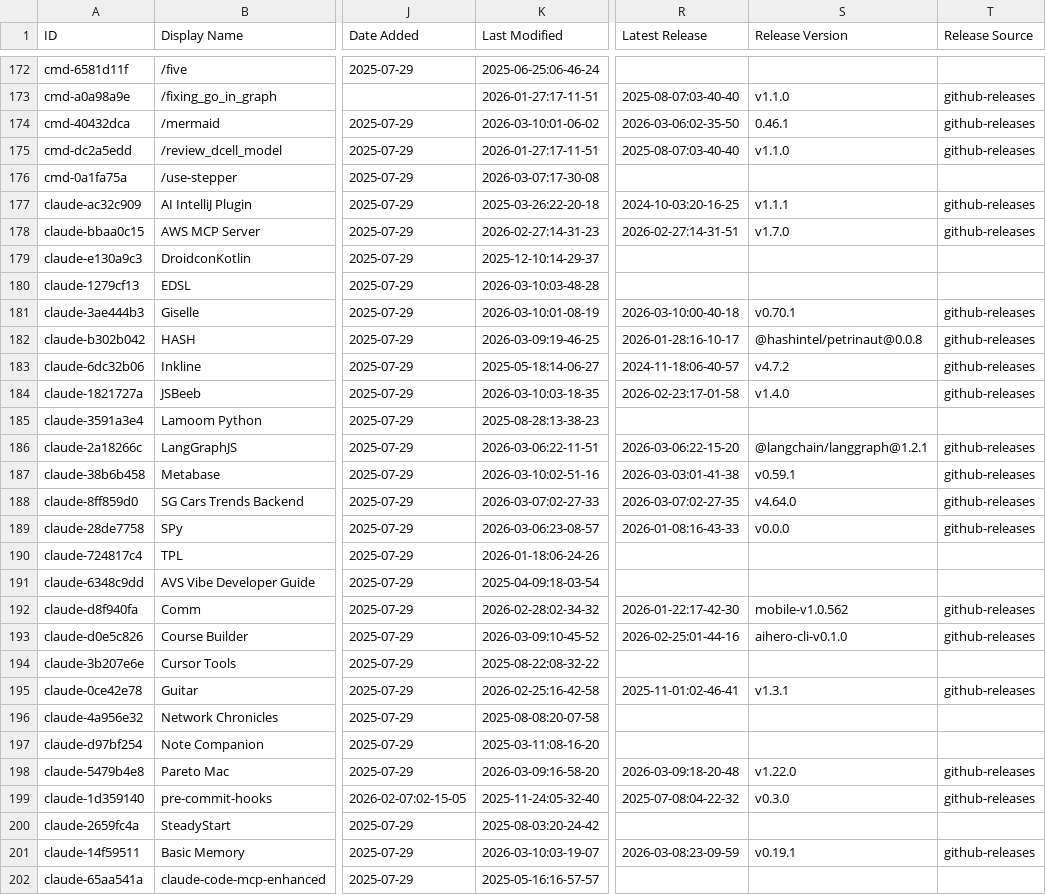
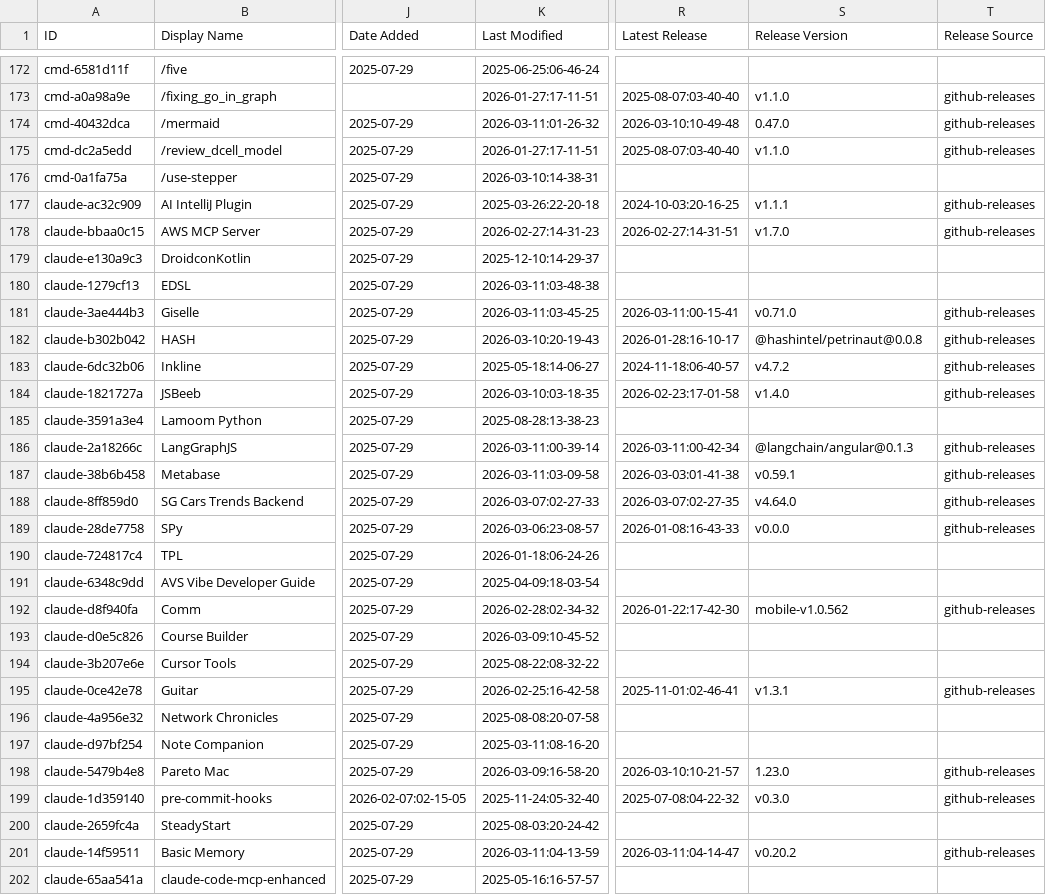
Before and after one commit to gtheodossiou/awesome-claude-code, a CSV file: THE_RESOURCES_TABLE.csv, drawn as a sheet; only a part is shown, gaps mark what is left out; the diff covers the shown part only; the diff names each change by its address in the sheet, - before the commit and + after, or states it on an @@ line.

```diff
--- a/THE_RESOURCES_TABLE.csv
+++ b/THE_RESOURCES_TABLE.csv
-K174 (Last Modified): 2026-03-10:01-06-02
+K174 (Last Modified): 2026-03-11:01-26-32
-R174 (Latest Release): 2026-03-06:02-35-50
+R174 (Latest Release): 2026-03-10:10-49-48
-S174 (Release Version): 0.46.1
+S174 (Release Version): 0.47.0
-K176 (Last Modified): 2026-03-07:17-30-08
+K176 (Last Modified): 2026-03-10:14-38-31
-K180 (Last Modified): 2026-03-10:03-48-28
+K180 (Last Modified): 2026-03-11:03-48-38
-K181 (Last Modified): 2026-03-10:01-08-19
+K181 (Last Modified): 2026-03-11:03-45-25
-R181 (Latest Release): 2026-03-10:00-40-18
+R181 (Latest Release): 2026-03-11:00-15-41
-S181 (Release Version): v0.70.1
+S181 (Release Version): v0.71.0
-K182 (Last Modified): 2026-03-09:19-46-25
+K182 (Last Modified): 2026-03-10:20-19-43
-K186 (Last Modified): 2026-03-06:22-11-51
+K186 (Last Modified): 2026-03-11:00-39-14
-R186 (Latest Release): 2026-03-06:22-15-20
+R186 (Latest Release): 2026-03-11:00-42-34
-S186 (Release Version): @langchain/langgraph@1.2.1
+S186 (Release Version): @langchain/angular@0.1.3
-K187 (Last Modified): 2026-03-10:02-51-16
+K187 (Last Modified): 2026-03-11:03-09-58
-R193 (Latest Release): 2026-02-25:01-44-16
+R193 (Latest Release): (empty)
-S193 (Release Version): aihero-cli-v0.1.0
+S193 (Release Version): (empty)
-T193 (Release Source): github-releases
+T193 (Release Source): (empty)
-R198 (Latest Release): 2026-03-09:18-20-48
+R198 (Latest Release): 2026-03-10:10-21-57
-S198 (Release Version): v1.22.0
+S198 (Release Version): 1.23.0
-K201 (Last Modified): 2026-03-10:03-19-07
+K201 (Last Modified): 2026-03-11:04-13-59
-R201 (Latest Release): 2026-03-08:23-09-59
+R201 (Latest Release): 2026-03-11:04-14-47
-S201 (Release Version): v0.19.1
+S201 (Release Version): v0.20.2
```
Also changed, not shown: 35 edited cells elsewhere in this file.
